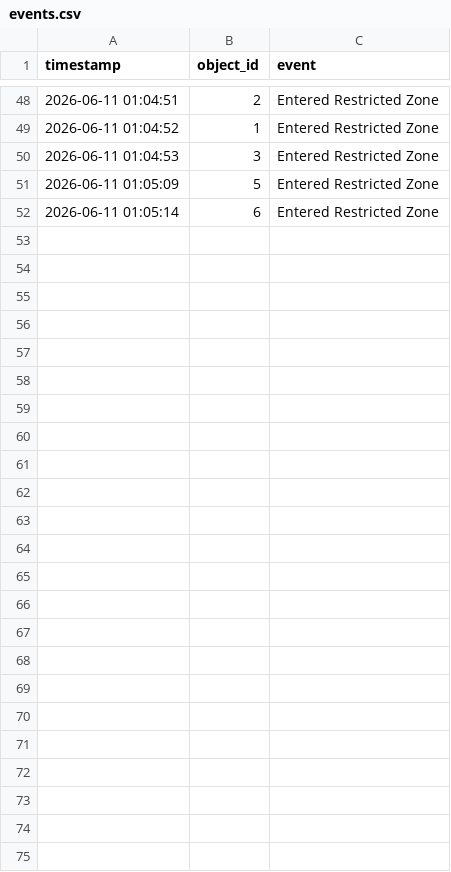
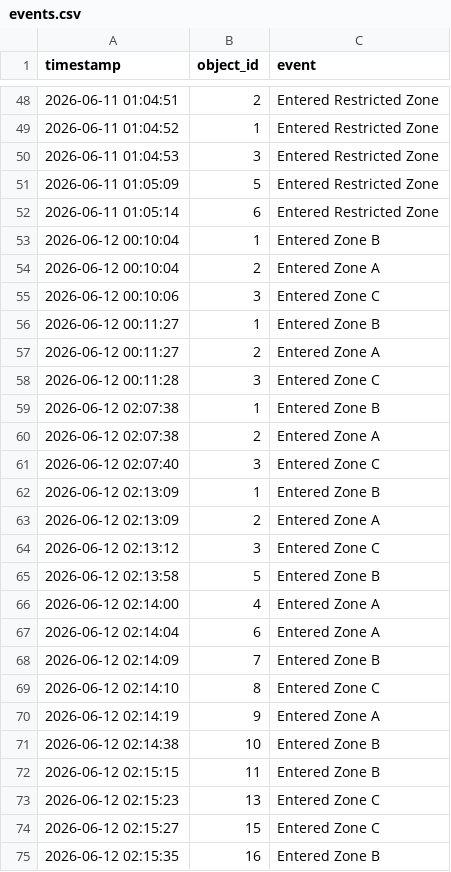
Before and after one commit to bhargavipasumarthi/border-surveillance-system, a CSV file: events.csv, drawn as a sheet; only a part is shown, gaps mark what is left out; the diff names each change by its address in the sheet, - before the commit and + after, or states it on an @@ line.

```diff
--- a/events.csv
+++ b/events.csv
+row 53: 2026-06-12 00:10:04 | 1 | Entered Zone B
+row 54: 2026-06-12 00:10:04 | 2 | Entered Zone A
+row 55: 2026-06-12 00:10:06 | 3 | Entered Zone C
+row 56: 2026-06-12 00:11:27 | 1 | Entered Zone B
+row 57: 2026-06-12 00:11:27 | 2 | Entered Zone A
+row 58: 2026-06-12 00:11:28 | 3 | Entered Zone C
+row 59: 2026-06-12 02:07:38 | 1 | Entered Zone B
+row 60: 2026-06-12 02:07:38 | 2 | Entered Zone A
+row 61: 2026-06-12 02:07:40 | 3 | Entered Zone C
+row 62: 2026-06-12 02:13:09 | 1 | Entered Zone B
+row 63: 2026-06-12 02:13:09 | 2 | Entered Zone A
+row 64: 2026-06-12 02:13:12 | 3 | Entered Zone C
+row 65: 2026-06-12 02:13:58 | 5 | Entered Zone B
+row 66: 2026-06-12 02:14:00 | 4 | Entered Zone A
+row 67: 2026-06-12 02:14:04 | 6 | Entered Zone A
+row 68: 2026-06-12 02:14:09 | 7 | Entered Zone B
+row 69: 2026-06-12 02:14:10 | 8 | Entered Zone C
+row 70: 2026-06-12 02:14:19 | 9 | Entered Zone A
+row 71: 2026-06-12 02:14:38 | 10 | Entered Zone B
+row 72: 2026-06-12 02:15:15 | 11 | Entered Zone B
+row 73: 2026-06-12 02:15:23 | 13 | Entered Zone C
+row 74: 2026-06-12 02:15:27 | 15 | Entered Zone C
+row 75: 2026-06-12 02:15:35 | 16 | Entered Zone B
```
Also changed, not shown: 29 other files.
